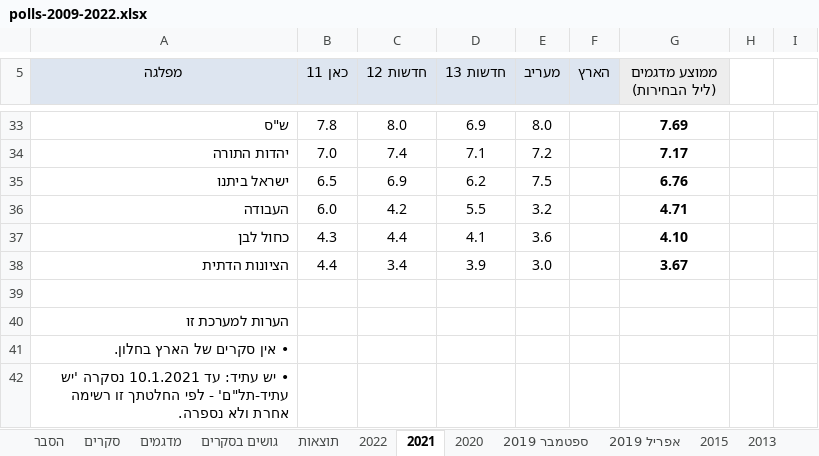
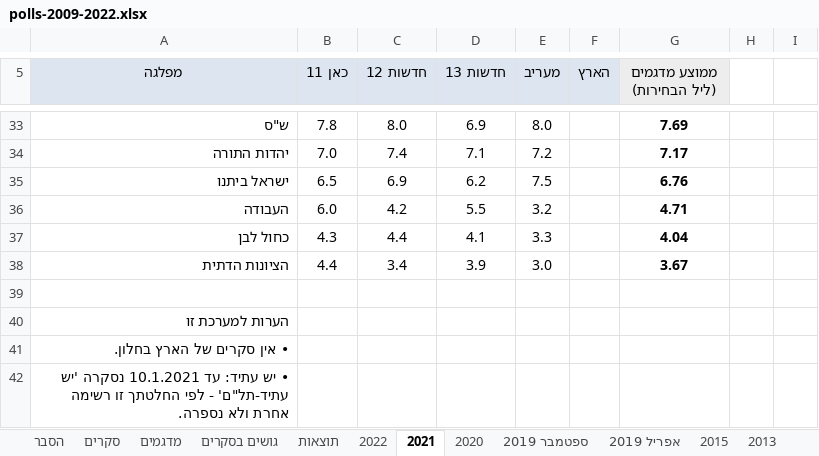
Before and after one commit to Amrani294/israel-polls-history, an Excel workbook: downloads/polls-2009-2022.xlsx, sheet 2021, drawn as a sheet; only a part is shown, gaps mark what is left out; values as stored, in another font and other column widths than the file's, no borders; charts and pictures not drawn; the diff names each change by its address in the sheet, - before the commit and + after, or states it on an @@ line.

```diff
--- a/downloads/polls-2009-2022.xlsx (sheet 2021)
+++ b/downloads/polls-2009-2022.xlsx (sheet 2021)
-E37 (מעריב): 3.6
+E37 (מעריב): 3.3
-G37 (ממוצע מדגמים (ליל הבחירות)): 4.10
+G37 (ממוצע מדגמים (ליל הבחירות)): 4.04
```
Also changed, not shown: sheet סקרים, sheet הסבר, charts or pictures, 11 other files.
